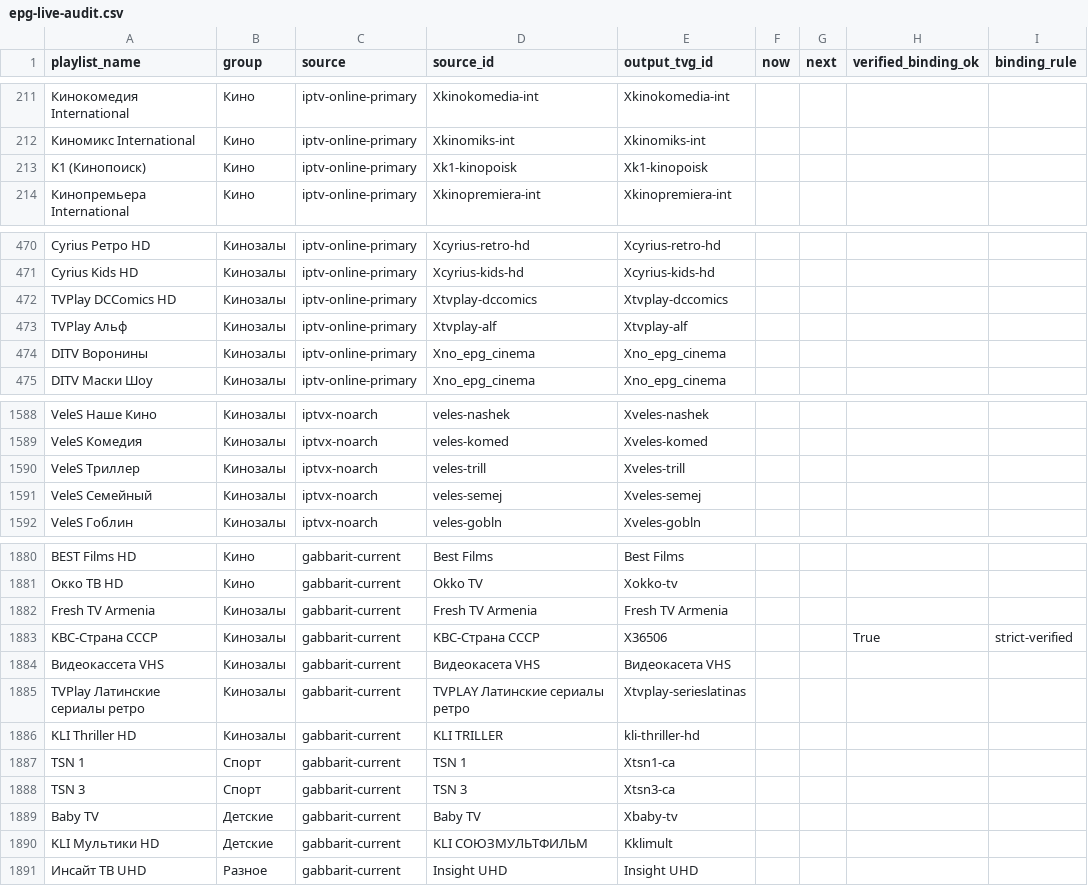
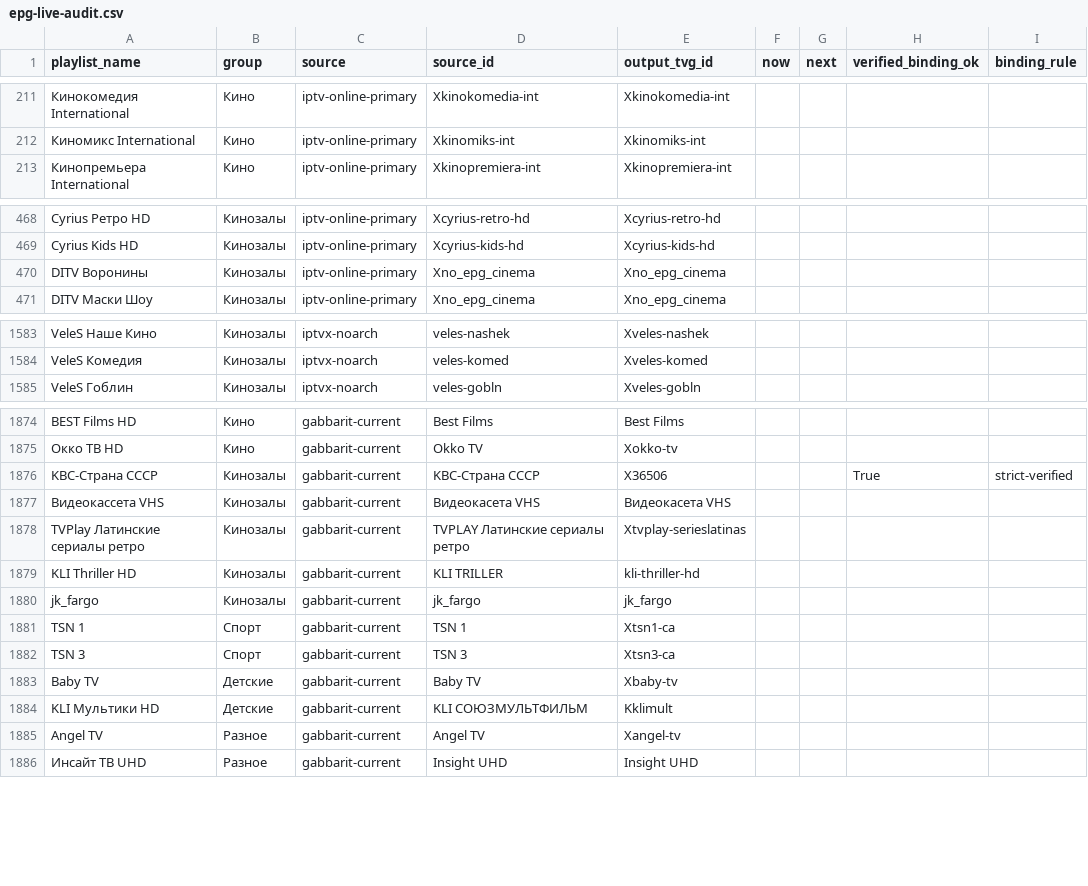
Before and after one commit to peter96son/iptv-epg-builder, a CSV file: output/epg-live-audit.csv, drawn as a sheet; only a part is shown, gaps mark what is left out; removed rows and columns are numbered as before the commit, all else as after; the diff covers the shown part only; the diff names each change by its address in the sheet, - before the commit and + after, or states it on an @@ line.

```diff
--- a/output/epg-live-audit.csv
+++ b/output/epg-live-audit.csv
-row 213: К1 (Кинопоиск) | Кино | iptv-online-primary | Xk1-kinopoisk | Xk1-kinopoisk
-row 472: TVPlay DCComics HD | Кинозалы | iptv-online-primary | Xtvplay-dccomics | Xtvplay-dccomics
-row 473: TVPlay Альф | Кинозалы | iptv-online-primary | Xtvplay-alf | Xtvplay-alf
-row 1590: VeleS Триллер | Кинозалы | iptvx-noarch | veles-trill | Xveles-trill
-row 1591: VeleS Семейный | Кинозалы | iptvx-noarch | veles-semej | Xveles-semej
-row 1882: Fresh TV Armenia | Кинозалы | gabbarit-current | Fresh TV Armenia | Fresh TV Armenia
+row 1880: jk_fargo | Кинозалы | gabbarit-current | jk_fargo | jk_fargo
+row 1885: Angel TV | Разное | gabbarit-current | Angel TV | Xangel-tv
```
Also changed, not shown: 1 added row and 2 removed rows elsewhere in this file, output/epg-horizon-audit.csv, output/mapping.csv, 10 other files.
